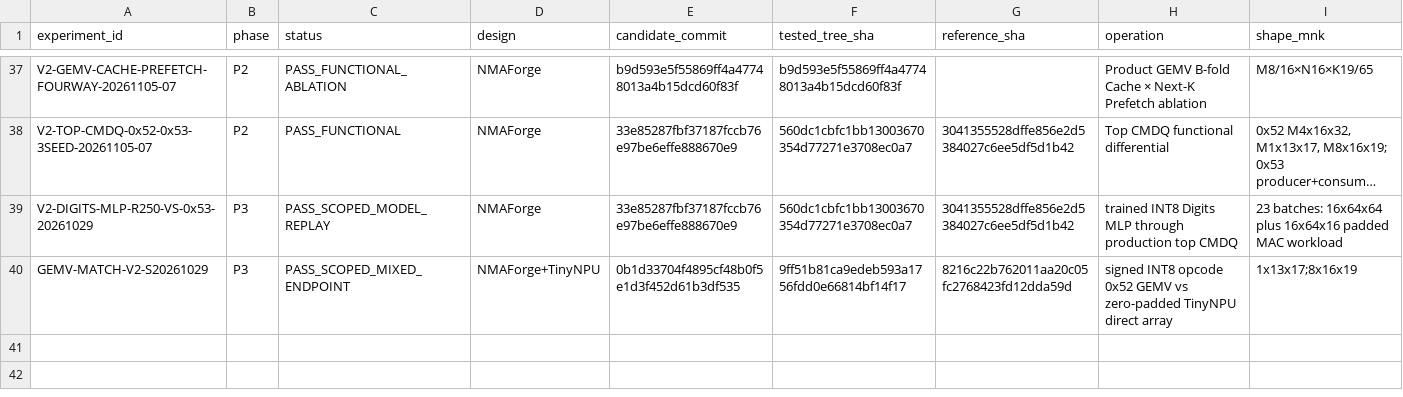
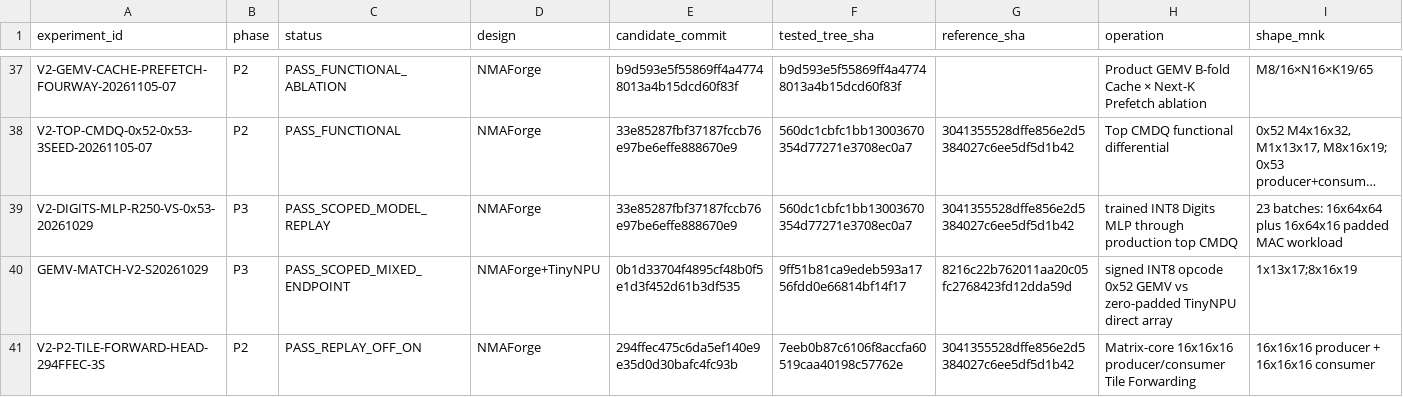
Before and after one commit to cwu766485-ctrl/NMAForge, a CSV file: benchmark/architecture_v2_experiment_matrix.csv, drawn as a sheet; only a part is shown, gaps mark what is left out; long unchanged cells end in …; rows hold the shown columns only; the diff names each change by its address in the sheet, - before the commit and + after, or states it on an @@ line.

Commit message:
test(v2): replay tile forwarding on current branch

```diff
--- a/benchmark/architecture_v2_experiment_matrix.csv
+++ b/benchmark/architecture_v2_experiment_matrix.csv
+row 41: V2-P2-TILE-FORWARD-HEAD-294FFEC-3S | P2 | PASS_REPLAY_OFF_ON | NMAForge | 294ffec475c6da5ef140e9e35d0d30bafc4fc93b | 7eeb0b87c6106f8accfa60519caa40198c57762e | 3041355528dffe856e2d5384027c6ee5df5d1b42 | Matrix-core 16x16x16 producer/consumer Tile Forwarding | 16x16x16 producer + 16x16x16 consumer
```
Also changed, not shown: 2 other files.
